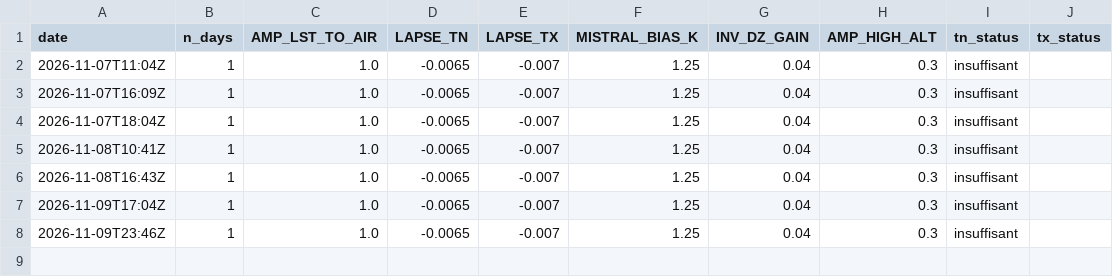
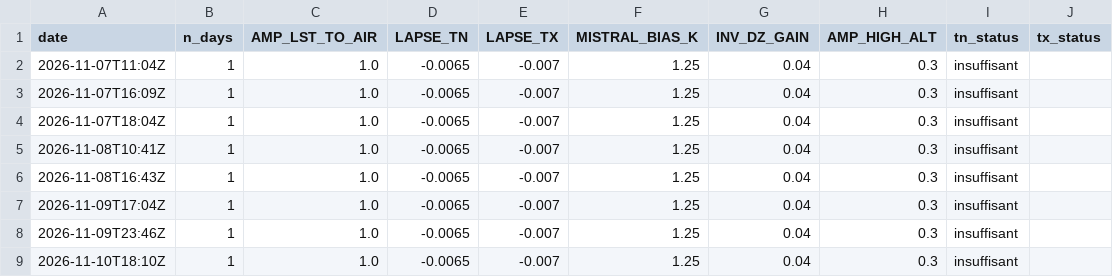
Before and after one commit to cedfavand-ops/gard-tn-tx, a CSV file: data/history/calibration_log.csv, drawn as a sheet; the diff names each change by its address in the sheet, - before the commit and + after, or states it on an @@ line.

```diff
--- a/data/history/calibration_log.csv
+++ b/data/history/calibration_log.csv
+row 9: 2026-11-10T18:10Z | 1 | 1.0 | -0.0065 | -0.007 | 1.25 | 0.04 | 0.3 | insuffisant
```
Also changed, not shown: 3 other files.
